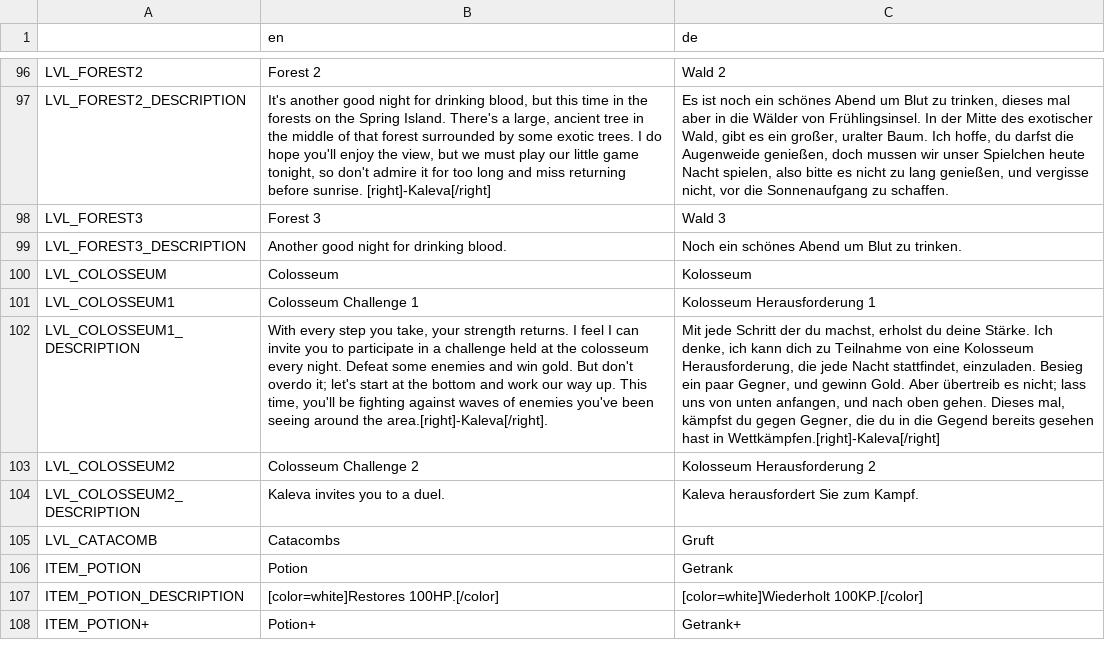
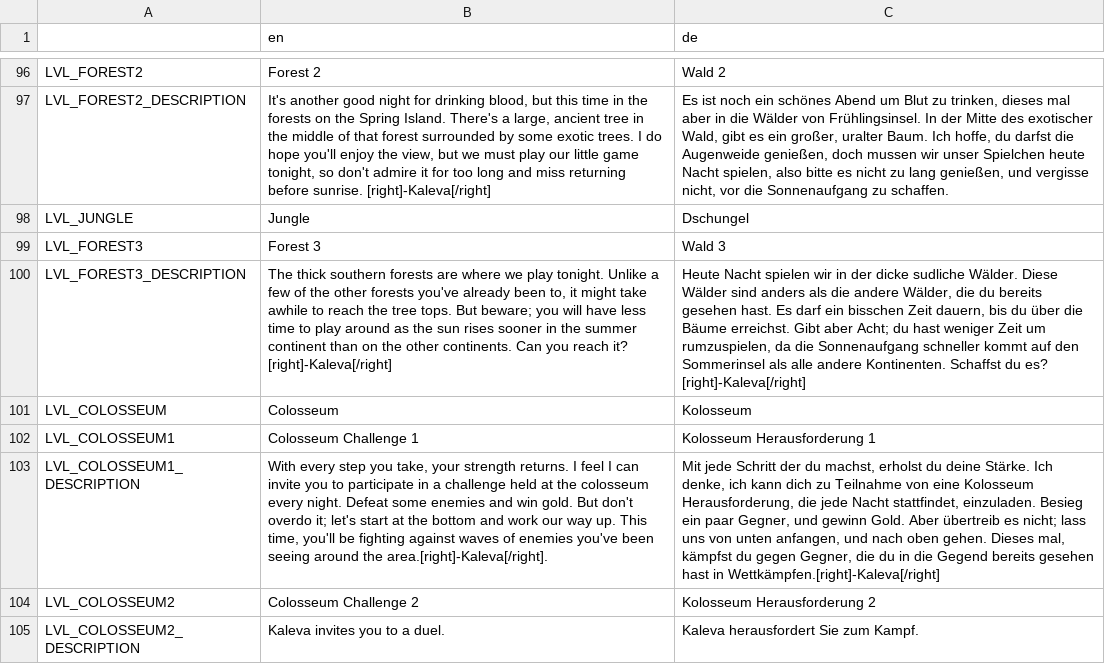
Before and after one commit to Algorithmus/DiasporicCrypt, a CSV file: translations/translations.csv, drawn as a sheet; only a part is shown, gaps mark what is left out; the shorter side is filled out with more unchanged rows; addresses are those after the commit; the diff names each change by its address in the sheet, - before the commit and + after, or states it on an @@ line.

```diff
--- a/translations/translations.csv
+++ b/translations/translations.csv
+row 98: LVL_JUNGLE | Jungle | Dschungel
-B100 (en): Another good night for drinking blood.
+B100 (en): The thick southern forests are where we play tonight. Unlike a few of the other forests you've already been to, it might take awhile to reach the tree tops. But beware; you will have less time to play around as the sun rises sooner in the summer continent than on the other continents. Can you reach it? [right]-Kaleva[/right]
-C100 (de): Noch ein schönes Abend um Blut zu trinken.
+C100 (de): Heute Nacht spielen wir in der dicke sudliche Wälder. Diese Wälder sind anders als die andere Wälder, die du bereits gesehen hast. Es darf ein bisschen Zeit dauern, bis du über die Bäume erreichst. Gibt aber Acht; du hast weniger Zeit um rumzuspielen, da die Sonnenaufgang schneller kommt auf den Sommerinsel als alle andere Kontinenten. Schaffst du es? [right]-Kaleva[/right]
```
Also changed, not shown: 38 other files.
